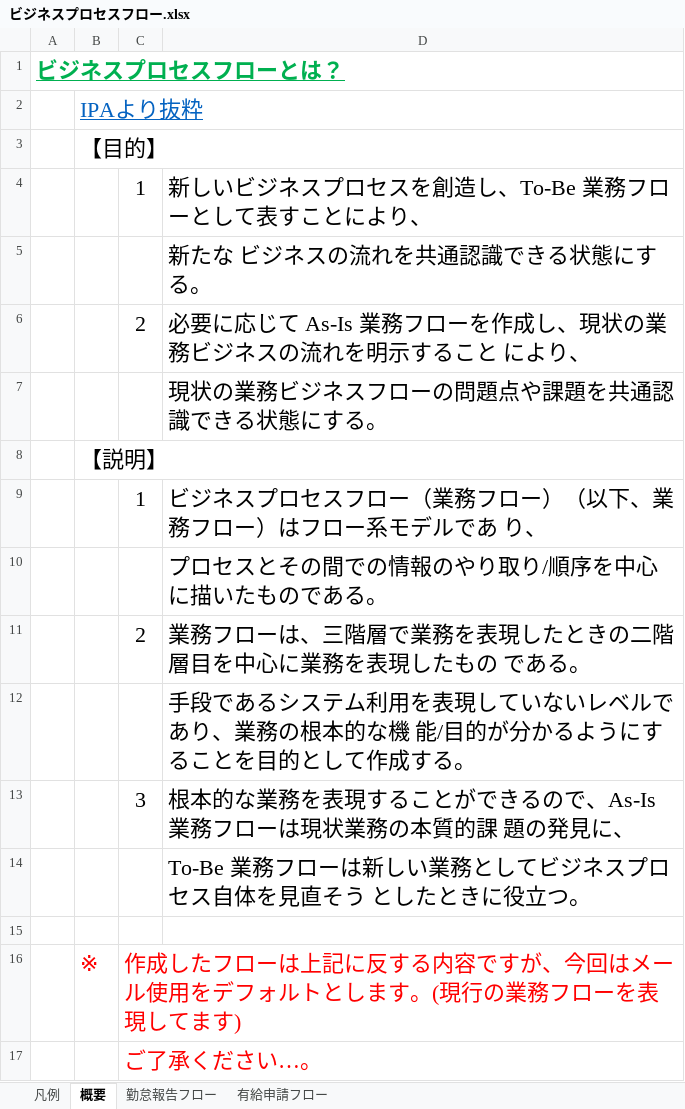
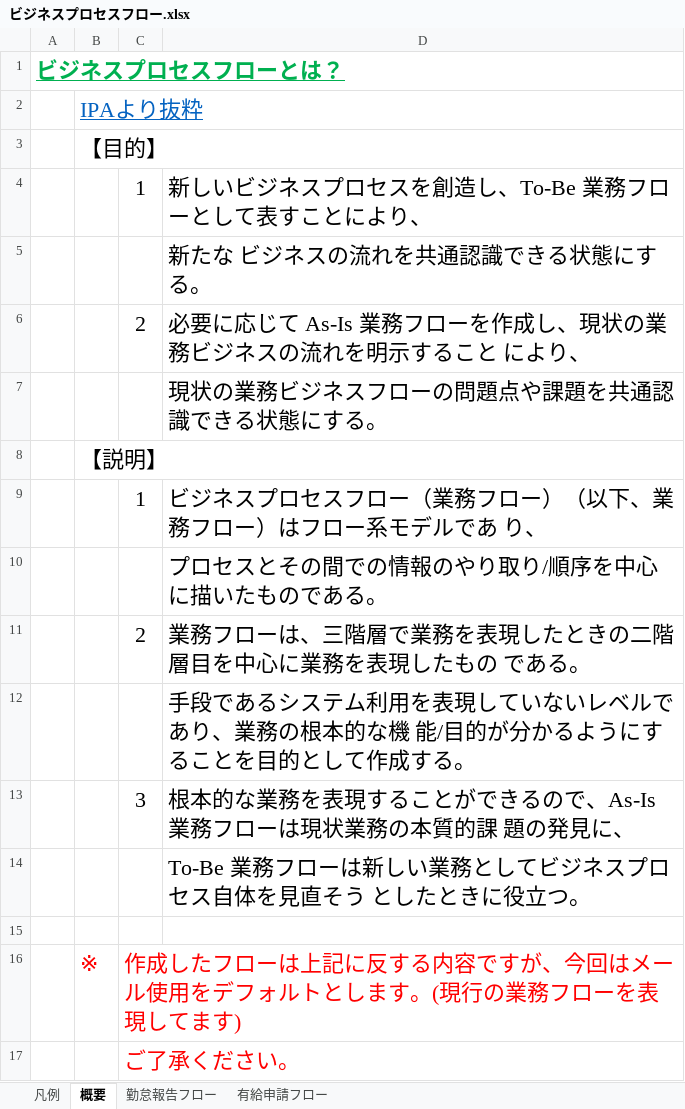
Before and after one commit to engineer-mogura/docs, an Excel workbook: atndnc-mngmnt/documents/basic-design-documents/business-req/ビジネスプロセスフロー.xlsx, sheet 概要, drawn as a sheet; values as stored, in another font and other column widths than the file's, no borders; the diff names each change by its address in the sheet, - before the commit and + after, or states it on an @@ line.

```diff
--- a/atndnc-mngmnt/documents/basic-design-documents/business-req/ビジネスプロセスフロー.xlsx (sheet 概要)
+++ b/atndnc-mngmnt/documents/basic-design-documents/business-req/ビジネスプロセスフロー.xlsx (sheet 概要)
-C17: ご了承ください…。
+C17: ご了承ください。
```
Also changed, not shown: sheet 有給申請フロー, sheet 勤怠報告フロー, charts or pictures, atndnc-mngmnt/documents/basic-design-documents/business-req/システム化業務フロー.xlsx.
